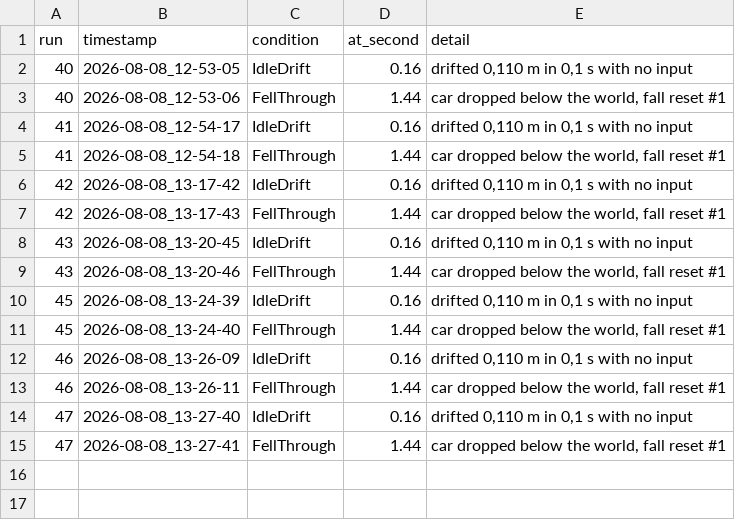
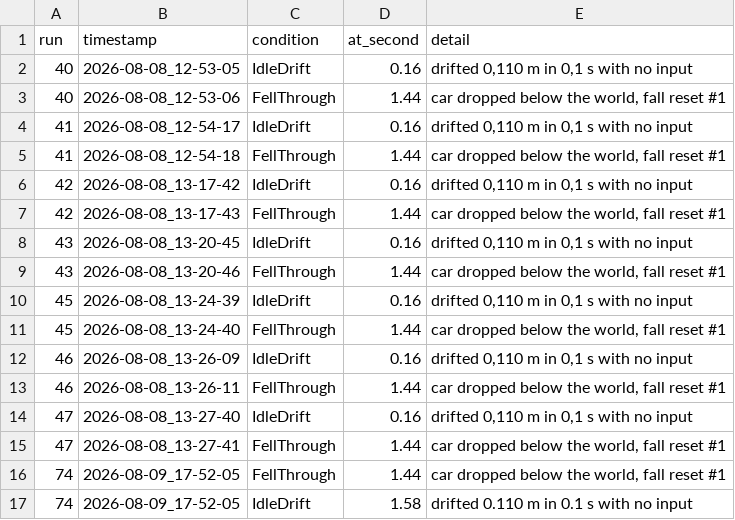
Before and after one commit to SafetImamovic/RMS, a CSV file: results/drive_logs/stability_log.csv, drawn as a sheet; the diff names each change by its address in the sheet, - before the commit and + after, or states it on an @@ line.

Commit message:
feat(unity): wire the tuner panel into the heuristic scene
Adds HeuristicTuner to the Car in HeuristicTrack.unity and points it at the
driver. The component and the scene edit belong together, which is why they are
one commit.

The panel had been written and committed but never appeared, for two reasons
and both were mine. The component was never added to any GameObject: I wrote
the script and asked for it to be added by hand, then reported the work as done.
And Unity would not compile it for about half an hour, reporting no errors,
isCompiling false and auto-refresh on, while MonoScript.GetClass() returned null.
Restarting the editor fixed it in one build.

Worth keeping as a diagnostic: when an assembly timestamp does not move after a
refresh, GetClass() on the MonoScript separates "not imported" from "imported
but not compiled" in a single call. Six polls went by before that question got
asked.

Two stability rows come along from run 74. They are the ordinary startup pattern
this scene has produced since feature 003, not an artefact of editor
manipulation like the rows removed earlier, so they stay. They also confirm the
InvariantCulture fix: the new rows read "drifted 0.110 m" where every row above
them reads "0,110".

```diff
--- a/results/drive_logs/stability_log.csv
+++ b/results/drive_logs/stability_log.csv
+row 16: 74 | 2026-08-09_17-52-05 | FellThrough | 1.44 | car dropped below the world, fall reset #1
+row 17: 74 | 2026-08-09_17-52-05 | IdleDrift | 1.58 | drifted 0.110 m in 0.1 s with no input
```
Also changed, not shown: 1 other file.
